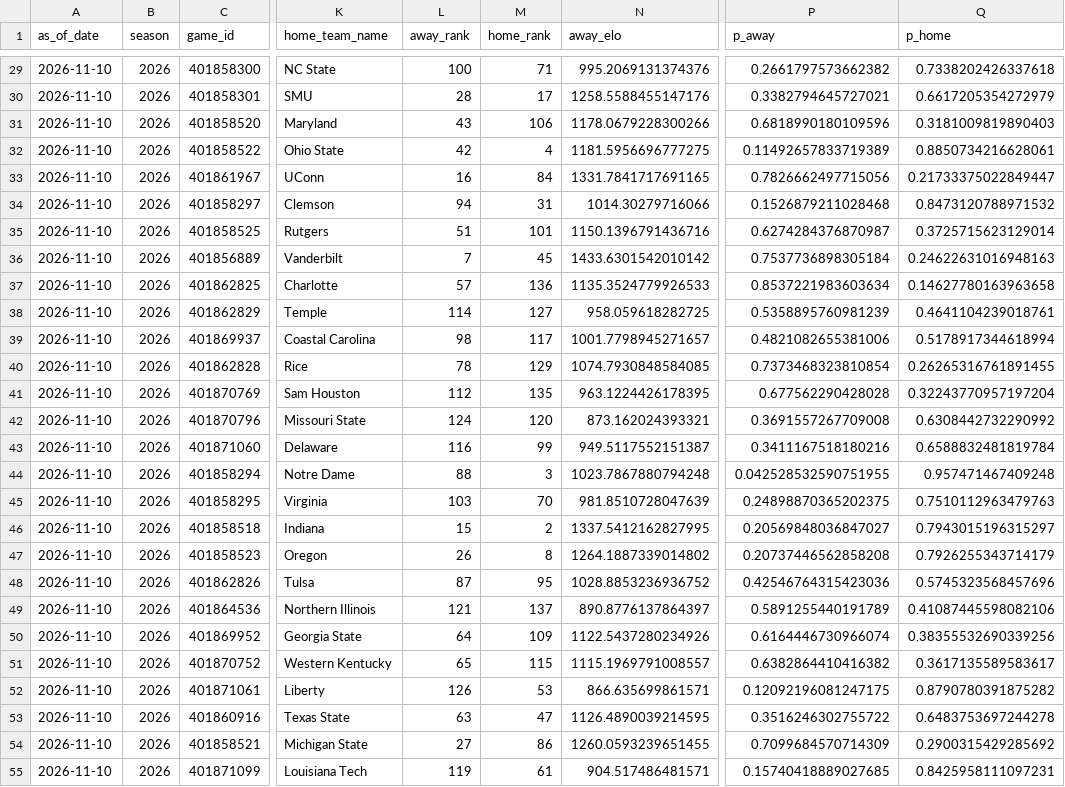
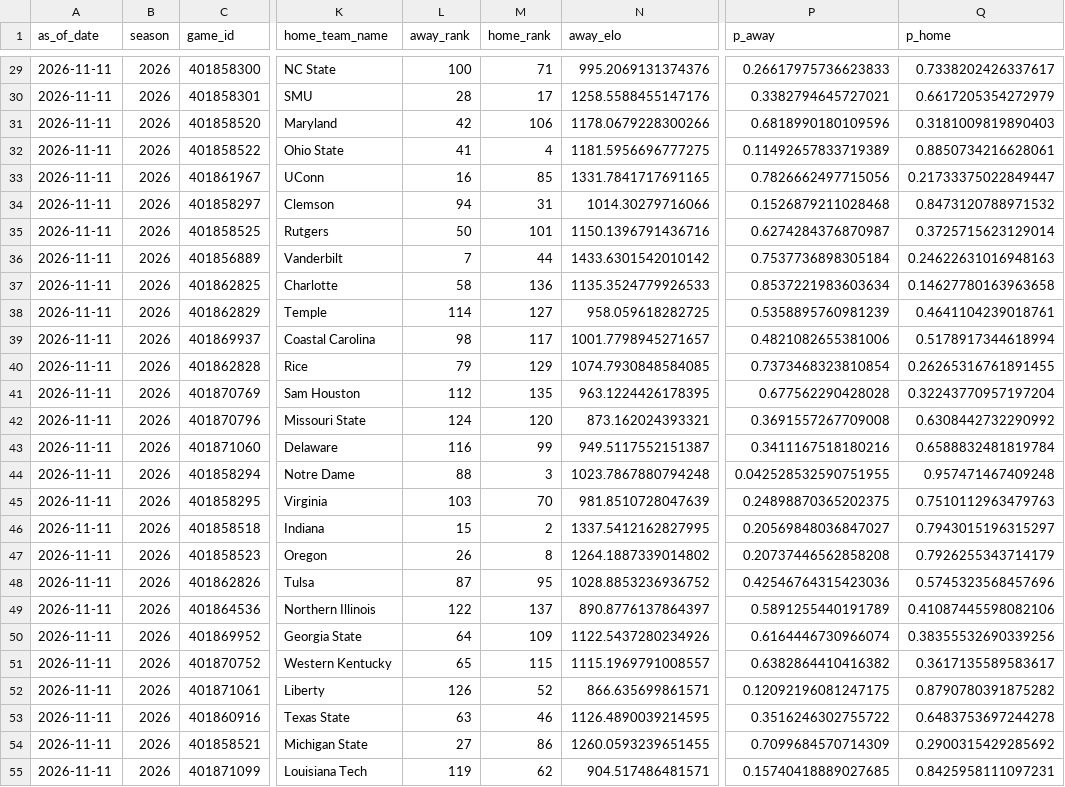
Before and after one commit to schwill2018/college-football-elo, a CSV file: weekly_projections.csv, drawn as a sheet; only a part is shown, gaps mark what is left out; the diff covers the shown part only; the diff names each change by its address in the sheet, - before the commit and + after, or states it on an @@ line.

```diff
--- a/weekly_projections.csv
+++ b/weekly_projections.csv
-A29:A55 (as_of_date): 2026-11-10
+A29:A55 (as_of_date): 2026-11-11
-P29 (p_away): 0.2661797573662382
+P29 (p_away): 0.26617975736623833
-Q29 (p_home): 0.7338202426337618
+Q29 (p_home): 0.7338202426337617
-L31 (away_rank): 43
+L31 (away_rank): 42
-L32 (away_rank): 42
+L32 (away_rank): 41
-M33 (home_rank): 84
+M33 (home_rank): 85
-L35 (away_rank): 51
+L35 (away_rank): 50
-M36 (home_rank): 45
+M36 (home_rank): 44
-L37 (away_rank): 57
+L37 (away_rank): 58
-L40 (away_rank): 78
+L40 (away_rank): 79
-L49 (away_rank): 121
+L49 (away_rank): 122
-M52 (home_rank): 53
+M52 (home_rank): 52
-M53 (home_rank): 47
+M53 (home_rank): 46
-M55 (home_rank): 61
+M55 (home_rank): 62
```
Also changed, not shown: 67 edited cells elsewhere in this file, current_elo_rankings.csv, daily_projections.csv, 7 other files.
